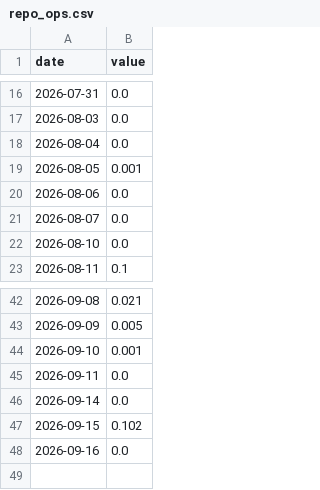
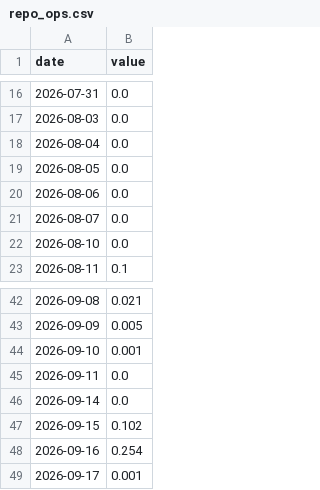
Before and after one commit to smsyt4sjvc-crypto/Wiki-Brain, a CSV file: research-vault/data/fragility/series/repo_ops.csv, drawn as a sheet; only a part is shown, gaps mark what is left out.

```diff
--- a/research-vault/data/fragility/series/repo_ops.csv
+++ b/research-vault/data/fragility/series/repo_ops.csv
@@ -18,3 +18,3 @@ date,value
 2026-08-04,0.0
-2026-08-05,0.001
+2026-08-05,0.0
 2026-08-06,0.0
@@ -47,2 +47,3 @@ date,value
 2026-09-15,0.102
-2026-09-16,0.0
+2026-09-16,0.254
+2026-09-17,0.001
```
Also changed, not shown: research-vault/data/fragility/series/bbb_oas.csv, research-vault/data/fragility/series/ccc_hy_gap.csv, 11 other files.
